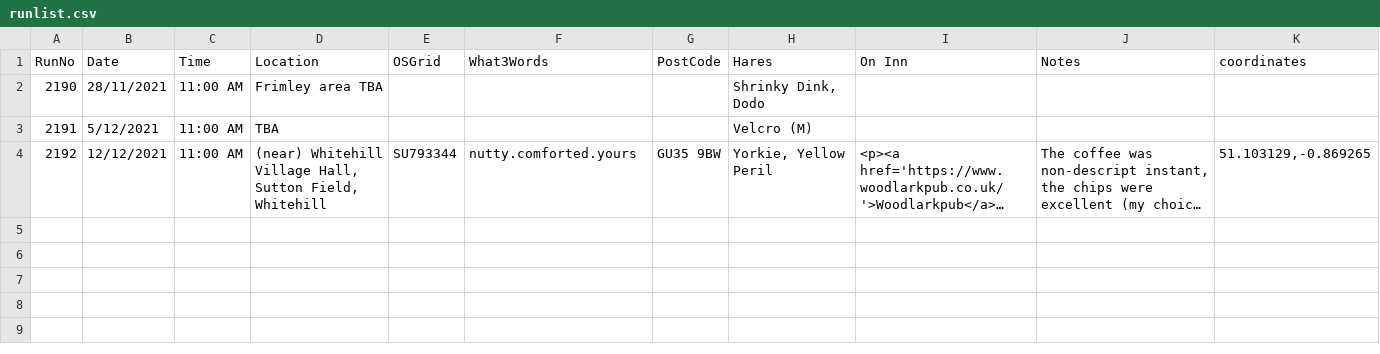
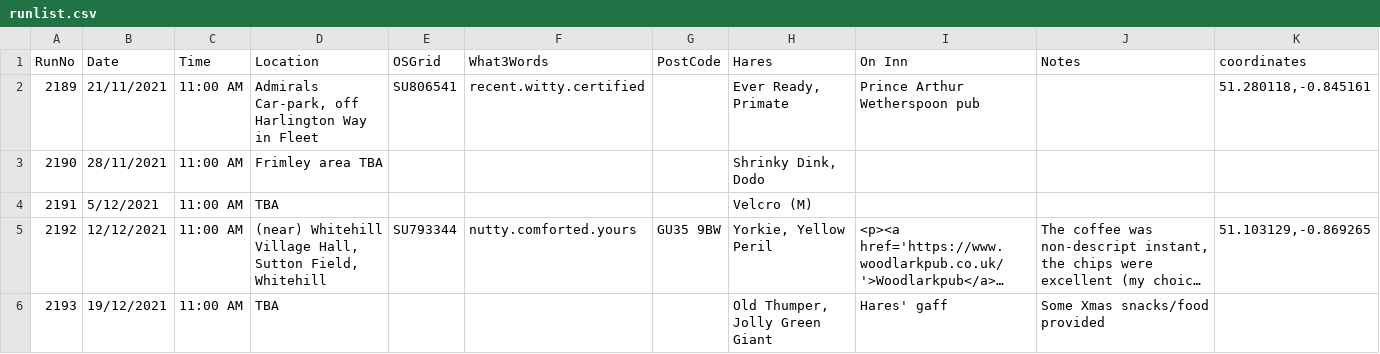
Before and after one commit to nh4hash/nh4hash.github.io, a CSV file: _data/runlist.csv, drawn as a sheet; long unchanged cells end in …; the diff names each change by its address in the sheet, - before the commit and + after, or states it on an @@ line.

Commit message:
Add Run 2193

```diff
--- a/_data/runlist.csv
+++ b/_data/runlist.csv
+row 2: 2189 | 21/11/2021 | 11:00 AM | Admirals Car-park, off Harlington Way in Fleet | SU806541 | recent.witty.certified |  | Ever Ready, Primate | Prince Arthur Wetherspoon pub |  | 51.280118,-0.845161
+row 6: 2193 | 19/12/2021 | 11:00 AM | TBA |  |  |  | Old Thumper, Jolly Green Giant | Hares' gaff | Some Xmas snacks/food provided
```
